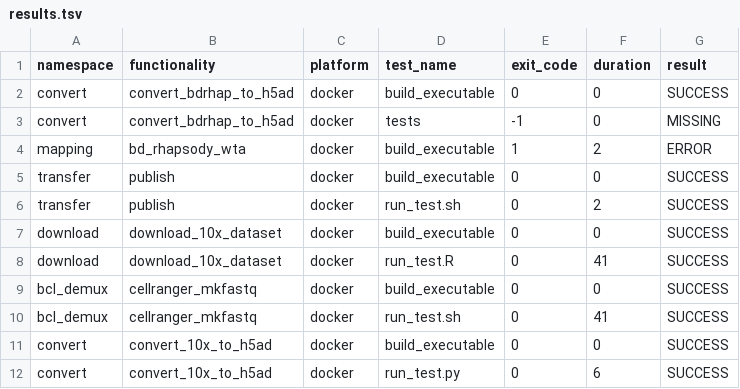
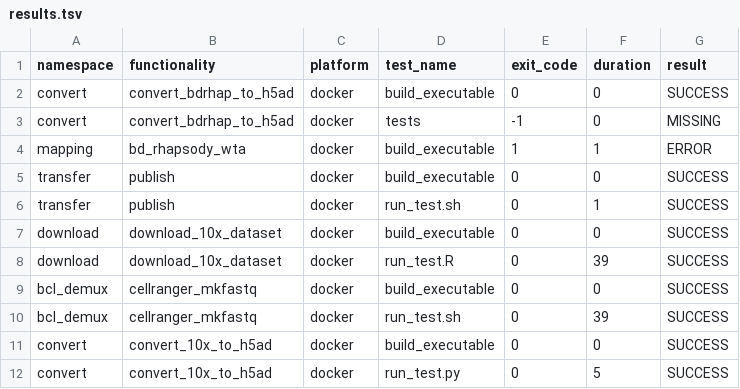
Before and after one commit to openpipelines-bio/openpipeline, a TSV file: check_results/results.tsv, drawn as a sheet.

```diff
--- a/check_results/results.tsv
+++ b/check_results/results.tsv
@@ -3,10 +3,10 @@ convert	convert_bdrhap_to_h5ad	docker	build_executable	0	0	SUCCESS
 convert	convert_bdrhap_to_h5ad	docker	tests	-1	0	MISSING
-mapping	bd_rhapsody_wta	docker	build_executable	1	2	ERROR
+mapping	bd_rhapsody_wta	docker	build_executable	1	1	ERROR
 transfer	publish	docker	build_executable	0	0	SUCCESS
-transfer	publish	docker	run_test.sh	0	2	SUCCESS
+transfer	publish	docker	run_test.sh	0	1	SUCCESS
 download	download_10x_dataset	docker	build_executable	0	0	SUCCESS
-download	download_10x_dataset	docker	run_test.R	0	41	SUCCESS
+download	download_10x_dataset	docker	run_test.R	0	39	SUCCESS
 bcl_demux	cellranger_mkfastq	docker	build_executable	0	0	SUCCESS
-bcl_demux	cellranger_mkfastq	docker	run_test.sh	0	41	SUCCESS
+bcl_demux	cellranger_mkfastq	docker	run_test.sh	0	39	SUCCESS
 convert	convert_10x_to_h5ad	docker	build_executable	0	0	SUCCESS
-convert	convert_10x_to_h5ad	docker	run_test.py	0	6	SUCCESS
+convert	convert_10x_to_h5ad	docker	run_test.py	0	5	SUCCESS
```
Also changed, not shown: 13 other files.
